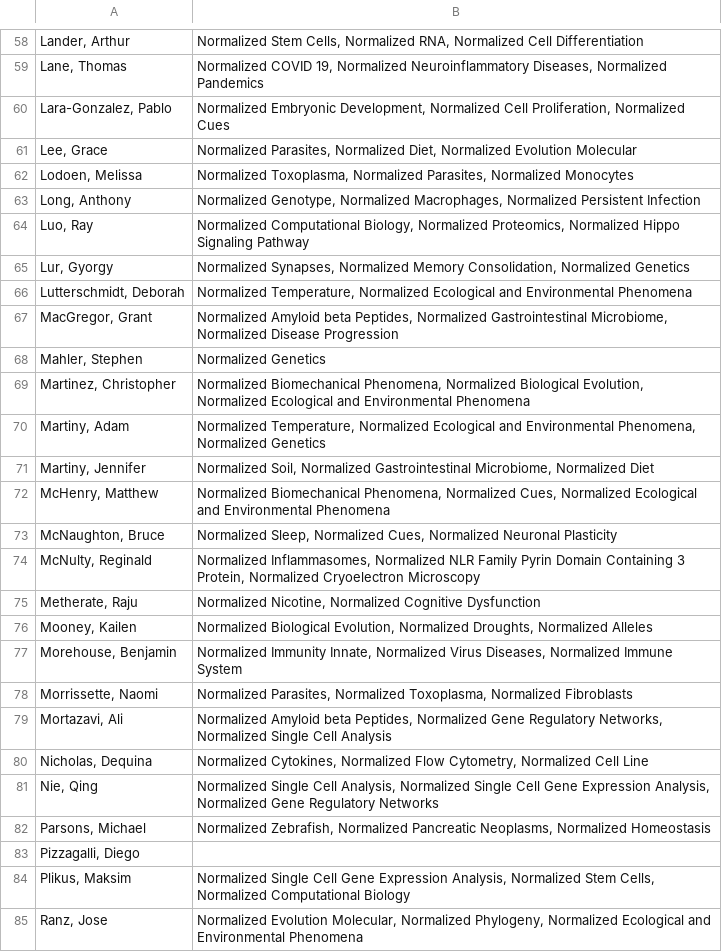
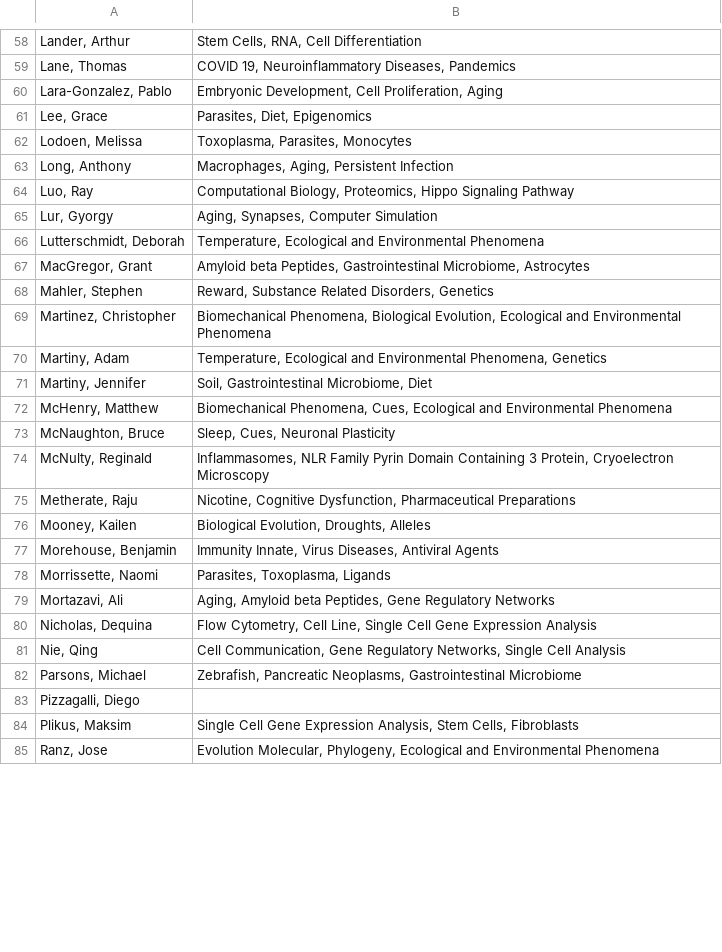
Before and after one commit to mital-i/faculty-clustering-streamlit, a CSV file: Top_Mesh_Terms_Per_Professor.csv, drawn as a sheet; only a part is shown, gaps mark what is left out; the diff covers the shown part only; the diff names each change by its address in the sheet, - before the commit and + after, or states it on an @@ line.

```diff
--- a/Top_Mesh_Terms_Per_Professor.csv
+++ b/Top_Mesh_Terms_Per_Professor.csv
-B58: Normalized Stem Cells, Normalized RNA, Normalized Cell Differentiation
+B58: Stem Cells, RNA, Cell Differentiation
-B59: Normalized COVID 19, Normalized Neuroinflammatory Diseases, Normalized Pandemics
+B59: COVID 19, Neuroinflammatory Diseases, Pandemics
-B60: Normalized Embryonic Development, Normalized Cell Proliferation, Normalized Cues
+B60: Embryonic Development, Cell Proliferation, Aging
-B61: Normalized Parasites, Normalized Diet, Normalized Evolution Molecular
+B61: Parasites, Diet, Epigenomics
-B62: Normalized Toxoplasma, Normalized Parasites, Normalized Monocytes
+B62: Toxoplasma, Parasites, Monocytes
-B63: Normalized Genotype, Normalized Macrophages, Normalized Persistent Infection
+B63: Macrophages, Aging, Persistent Infection
-B64: Normalized Computational Biology, Normalized Proteomics, Normalized Hippo Signaling…
+B64: Computational Biology, Proteomics, Hippo Signaling…
-B65: Normalized Synapses, Normalized Memory Consolidation, Normalized Genetics
+B65: Aging, Synapses, Computer Simulation
-B66: Normalized Temperature, Normalized Ecological and…
+B66: Temperature, Ecological and…
-B67: Normalized Amyloid beta Peptides, Normalized Gastrointestinal Microbiome, Normalized Disease Progression
+B67: Amyloid beta Peptides, Gastrointestinal Microbiome, Astrocytes
-B68: Normalized Genetics
+B68: Reward, Substance Related Disorders, Genetics
-B69: Normalized Biomechanical Phenomena, Normalized Biological Evolution, Normalized Ecological and…
+B69: Biomechanical Phenomena, Biological Evolution, Ecological and…
-B70: Normalized Temperature, Normalized Ecological and Environmental Phenomena, Normalized Genetics
+B70: Temperature, Ecological and Environmental Phenomena, Genetics
-B71: Normalized Soil, Normalized Gastrointestinal Microbiome, Normalized Diet
+B71: Soil, Gastrointestinal Microbiome, Diet
-B72: Normalized Biomechanical Phenomena, Normalized Cues, Normalized Ecological and…
+B72: Biomechanical Phenomena, Cues, Ecological and…
-B73: Normalized Sleep, Normalized Cues, Normalized Neuronal Plasticity
+B73: Sleep, Cues, Neuronal Plasticity
-B74: Normalized Inflammasomes, Normalized NLR Family Pyrin Domain Containing 3 Protein, Normalized Cryoelectron Microscopy
+B74: Inflammasomes, NLR Family Pyrin Domain Containing 3 Protein, Cryoelectron Microscopy
-B75: Normalized Nicotine, Normalized Cognitive Dysfunction
+B75: Nicotine, Cognitive Dysfunction, Pharmaceutical Preparations
-B76: Normalized Biological Evolution, Normalized Droughts, Normalized Alleles
+B76: Biological Evolution, Droughts, Alleles
-B77: Normalized Immunity Innate, Normalized Virus Diseases, Normalized Immune System
+B77: Immunity Innate, Virus Diseases, Antiviral Agents
-B78: Normalized Parasites, Normalized Toxoplasma, Normalized Fibroblasts
+B78: Parasites, Toxoplasma, Ligands
-B79: Normalized Amyloid beta Peptides, Normalized Gene Regulatory Networks, Normalized Single Cell Analysis
+B79: Aging, Amyloid beta Peptides, Gene Regulatory Networks
-B80: Normalized Cytokines, Normalized Flow Cytometry, Normalized Cell Line
+B80: Flow Cytometry, Cell Line, Single Cell Gene Expression Analysis
-B81: Normalized Single Cell Analysis, Normalized Single Cell Gene Expression Analysis, Normalized Gene Regulatory Networks
+B81: Cell Communication, Gene Regulatory Networks, Single Cell Analysis
-B82: Normalized Zebrafish, Normalized Pancreatic Neoplasms, Normalized Homeostasis
+B82: Zebrafish, Pancreatic Neoplasms, Gastrointestinal Microbiome
-B84: Normalized Single Cell Gene Expression Analysis, Normalized Stem Cells, Normalized Computational Biology
+B84: Single Cell Gene Expression Analysis, Stem Cells, Fibroblasts
-B85: Normalized Evolution Molecular, Normalized Phylogeny, Normalized Ecological and…
+B85: Evolution Molecular, Phylogeny, Ecological and…
```
Also changed, not shown: 83 edited cells elsewhere in this file, Professors_in_clusters.csv, Significant_terms_per_cluster.csv, 1 other file.
